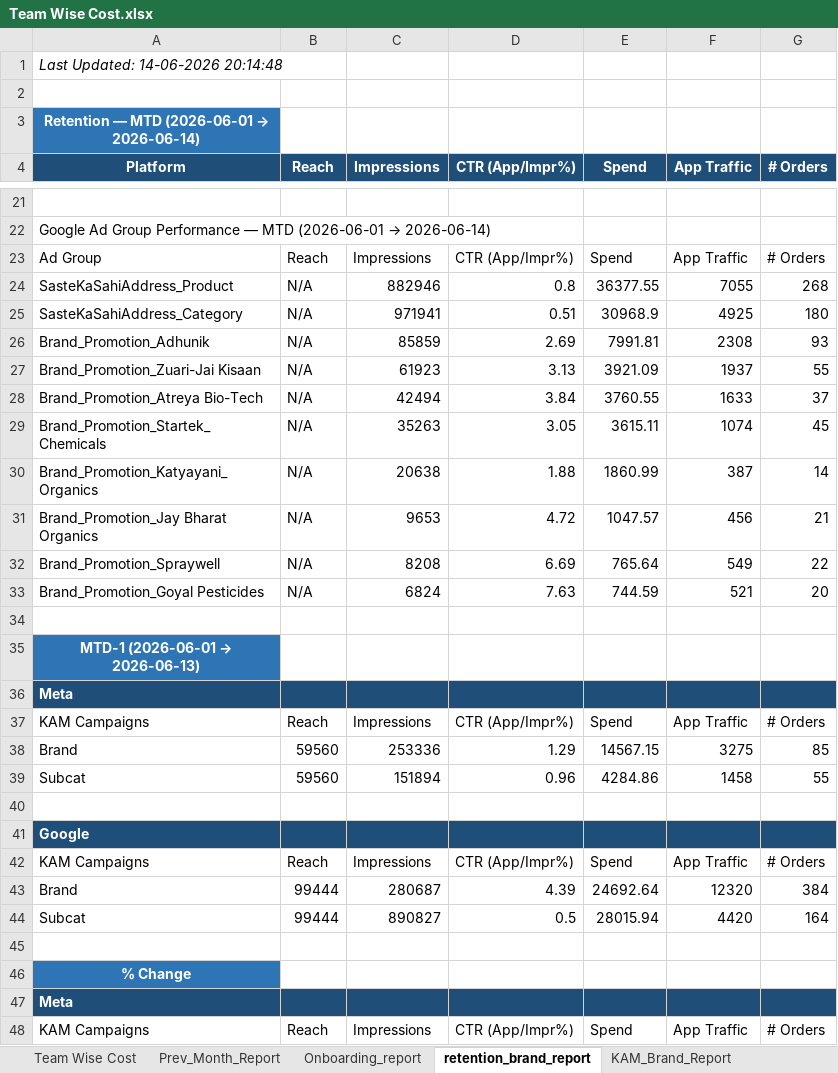
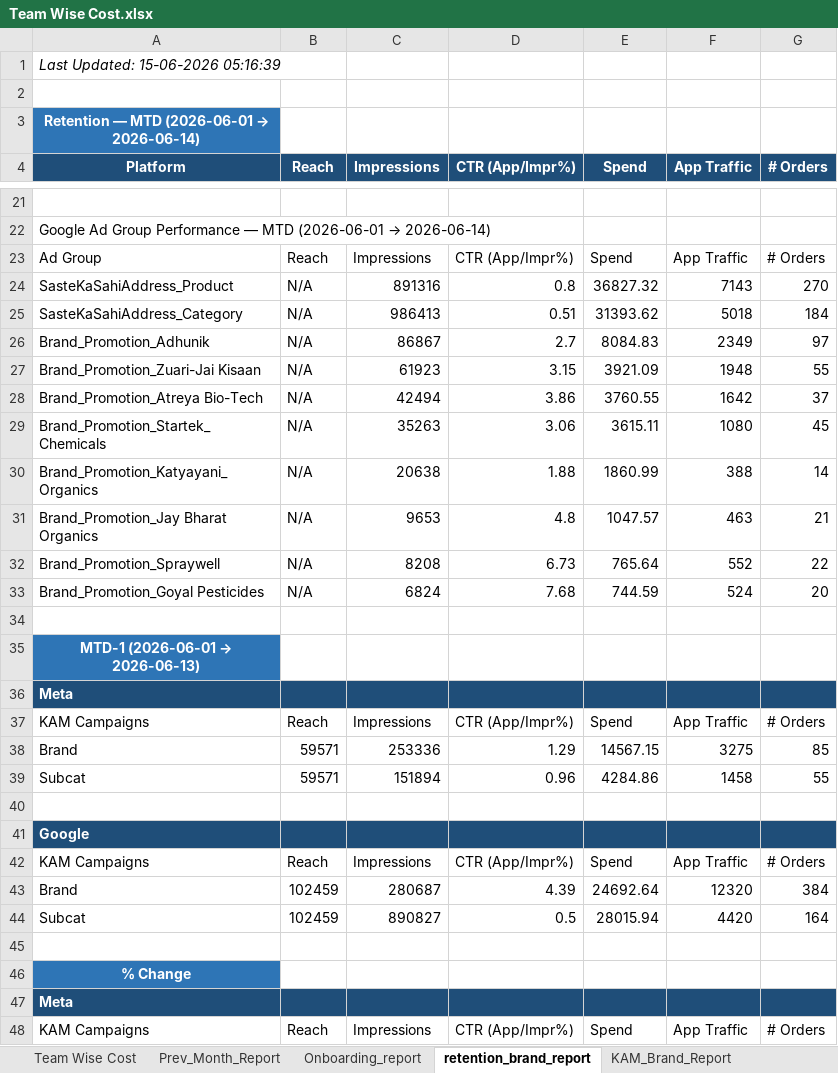
Before and after one commit to ankitbk-gm/auto_ads_report_bot, an Excel workbook: reports/Team Wise Cost.xlsx, sheet retention_brand_report, drawn as a sheet; only a part is shown, gaps mark what is left out; values as stored, in another font and other column widths than the file's, no borders; removed rows and columns are numbered as before the commit, all else as after; the diff covers the shown part only; the diff names each change by its address in the sheet, - before the commit and + after, or states it on an @@ line.

```diff
--- a/reports/Team Wise Cost.xlsx (sheet retention_brand_report)
+++ b/reports/Team Wise Cost.xlsx (sheet retention_brand_report)
-A1 (Platform): Last Updated: 14-06-2026 20:14:48
+A1 (Platform): Last Updated: 15-06-2026 05:16:39
-C24 (Impressions): 882946
+C24 (Impressions): 891316
-E24 (Spend): 36377.55
+E24 (Spend): 36827.32
-F24 (App Traffic): 7055
+F24 (App Traffic): 7143
-G24 (# Orders): 268
+G24 (# Orders): 270
-C25 (Impressions): 971941
+C25 (Impressions): 986413
-E25 (Spend): 30968.9
+E25 (Spend): 31393.62
-F25 (App Traffic): 4925
+F25 (App Traffic): 5018
-G25 (# Orders): 180
+G25 (# Orders): 184
-row 26: Brand_Promotion_Adhunik | N/A | 85859 | 2.69 | 7991.81 | 2308 | 93
+row 26: Brand_Promotion_Adhunik | N/A | 86867 | 2.7 | 8084.83 | 2349 | 97
-D27 (CTR (App/Impr%)): 3.13
+D27 (CTR (App/Impr%)): 3.15
-F27 (App Traffic): 1937
+F27 (App Traffic): 1948
-D28 (CTR (App/Impr%)): 3.84
+D28 (CTR (App/Impr%)): 3.86
-F28 (App Traffic): 1633
+F28 (App Traffic): 1642
-D29 (CTR (App/Impr%)): 3.05
+D29 (CTR (App/Impr%)): 3.06
-F29 (App Traffic): 1074
+F29 (App Traffic): 1080
-F30 (App Traffic): 387
+F30 (App Traffic): 388
-D31 (CTR (App/Impr%)): 4.72
+D31 (CTR (App/Impr%)): 4.8
-F31 (App Traffic): 456
+F31 (App Traffic): 463
-D32 (CTR (App/Impr%)): 6.69
+D32 (CTR (App/Impr%)): 6.73
-F32 (App Traffic): 549
+F32 (App Traffic): 552
-D33 (CTR (App/Impr%)): 7.63
+D33 (CTR (App/Impr%)): 7.68
-F33 (App Traffic): 521
+F33 (App Traffic): 524
-B38:B39 (Reach): 59560
+B38:B39 (Reach): 59571
-B43:B44 (Reach): 99444
+B43:B44 (Reach): 102459
```
Also changed, not shown: 4 added rows, 4 removed rows and 18 edited cells elsewhere in this sheet, sheet Webengage_Analysis, sheet Onboarding_report, sheet KAM_Brand_Report, sheet Team Wise Cost, sheet Inapp_Subcat_Report, sheet Inapp_Sale_Report.
